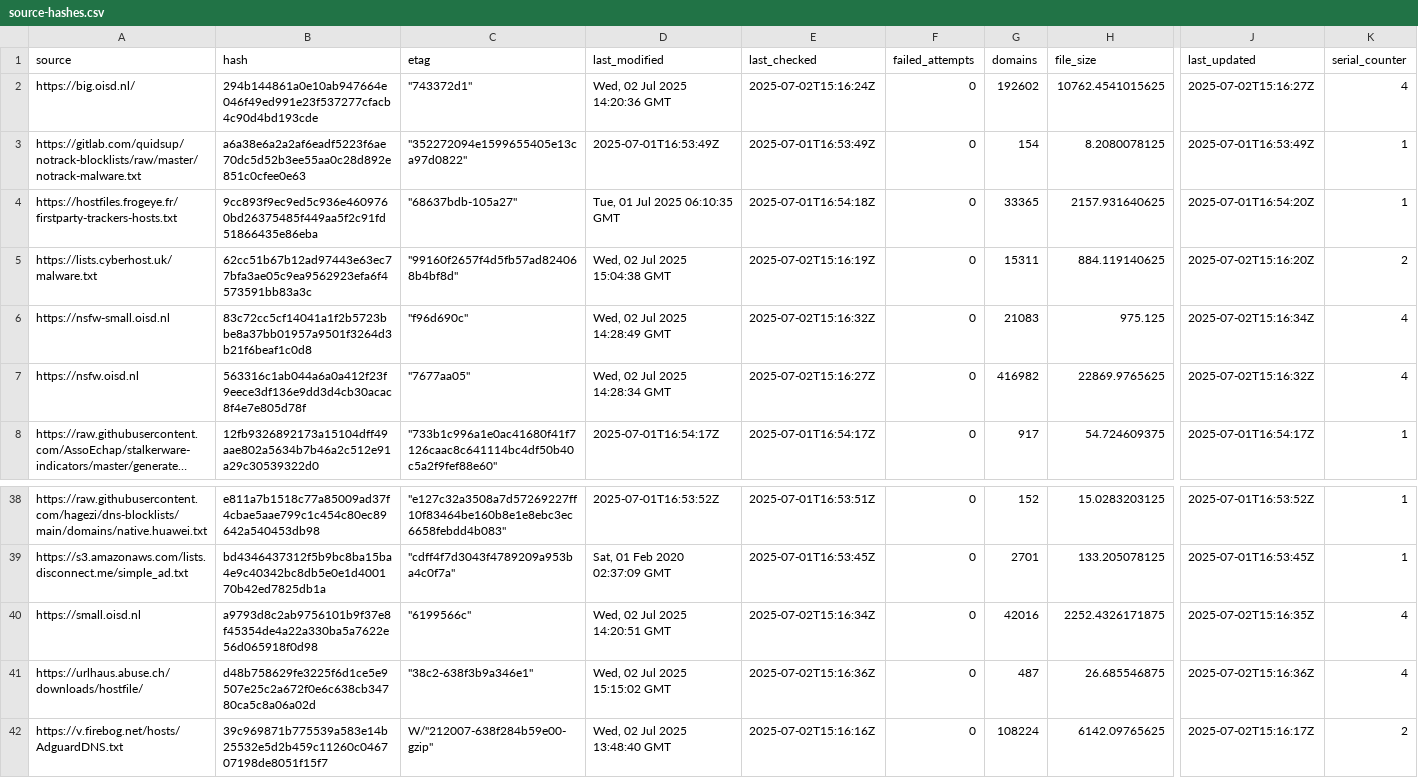
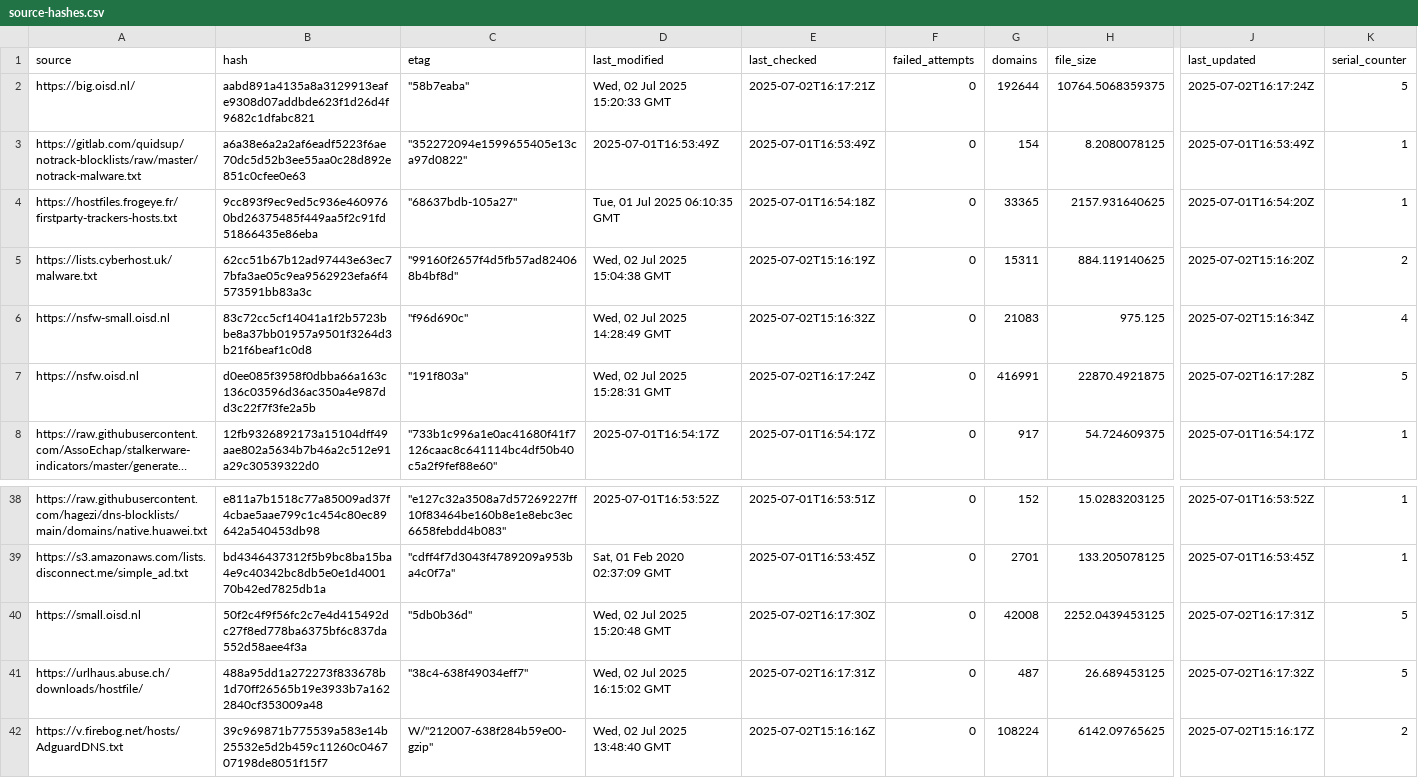
Before and after one commit to ummeegge/RPZ-Blocklists, a CSV file: tools/source-hashes.csv, drawn as a sheet; only a part is shown, gaps mark what is left out; long unchanged cells end in …; the diff names each change by its address in the sheet, - before the commit and + after, or states it on an @@ line.

```diff
--- a/tools/source-hashes.csv
+++ b/tools/source-hashes.csv
-B2 (hash): 294b144861a0e10ab947664e046f49ed991e23f537277cfacb4c90d4bd193cde
+B2 (hash): aabd891a4135a8a3129913eafe9308d07addbde623f1d26d4f9682c1dfabc821
-C2 (etag): "743372d1"
+C2 (etag): "58b7eaba"
-D2 (last_modified): Wed, 02 Jul 2025 14:20:36 GMT
+D2 (last_modified): Wed, 02 Jul 2025 15:20:33 GMT
-E2 (last_checked): 2025-07-02T15:16:24Z
+E2 (last_checked): 2025-07-02T16:17:21Z
-G2 (domains): 192602
+G2 (domains): 192644
-H2 (file_size): 10762.4541015625
+H2 (file_size): 10764.5068359375
-J2 (last_updated): 2025-07-02T15:16:27Z
+J2 (last_updated): 2025-07-02T16:17:24Z
-K2 (serial_counter): 4
+K2 (serial_counter): 5
-B7 (hash): 563316c1ab044a6a0a412f23f9eece3df136e9dd3d4cb30acac8f4e7e805d78f
+B7 (hash): d0ee085f3958f0dbba66a163c136c03596d36ac350a4e987dd3c22f7f3fe2a5b
-C7 (etag): "7677aa05"
+C7 (etag): "191f803a"
-D7 (last_modified): Wed, 02 Jul 2025 14:28:34 GMT
+D7 (last_modified): Wed, 02 Jul 2025 15:28:31 GMT
-E7 (last_checked): 2025-07-02T15:16:27Z
+E7 (last_checked): 2025-07-02T16:17:24Z
-G7 (domains): 416982
+G7 (domains): 416991
-H7 (file_size): 22869.9765625
+H7 (file_size): 22870.4921875
-J7 (last_updated): 2025-07-02T15:16:32Z
+J7 (last_updated): 2025-07-02T16:17:28Z
-K7 (serial_counter): 4
+K7 (serial_counter): 5
-B40 (hash): a9793d8c2ab9756101b9f37e8f45354de4a22a330ba5a7622e56d065918f0d98
+B40 (hash): 50f2c4f9f56fc2c7e4d415492dc27f8ed778ba6375bf6c837da552d58aee4f3a
-C40 (etag): "6199566c"
+C40 (etag): "5db0b36d"
-D40 (last_modified): Wed, 02 Jul 2025 14:20:51 GMT
+D40 (last_modified): Wed, 02 Jul 2025 15:20:48 GMT
-E40 (last_checked): 2025-07-02T15:16:34Z
+E40 (last_checked): 2025-07-02T16:17:30Z
-G40 (domains): 42016
+G40 (domains): 42008
-H40 (file_size): 2252.4326171875
+H40 (file_size): 2252.0439453125
-J40 (last_updated): 2025-07-02T15:16:35Z
+J40 (last_updated): 2025-07-02T16:17:31Z
-K40:K41 (serial_counter): 4
+K40:K41 (serial_counter): 5
-B41 (hash): d48b758629fe3225f6d1ce5e9507e25c2a672f0e6c638cb34780ca5c8a06a02d
+B41 (hash): 488a95dd1a272273f833678b1d70ff26565b19e3933b7a1622840cf353009a48
-C41 (etag): "38c2-638f3b9a346e1"
+C41 (etag): "38c4-638f49034eff7"
-D41 (last_modified): Wed, 02 Jul 2025 15:15:02 GMT
+D41 (last_modified): Wed, 02 Jul 2025 16:15:02 GMT
-E41 (last_checked): 2025-07-02T15:16:36Z
+E41 (last_checked): 2025-07-02T16:17:31Z
-H41 (file_size): 26.685546875
+H41 (file_size): 26.689453125
-J41 (last_updated): 2025-07-02T15:16:36Z
+J41 (last_updated): 2025-07-02T16:17:32Z
```
Also changed, not shown: 7 other files.
